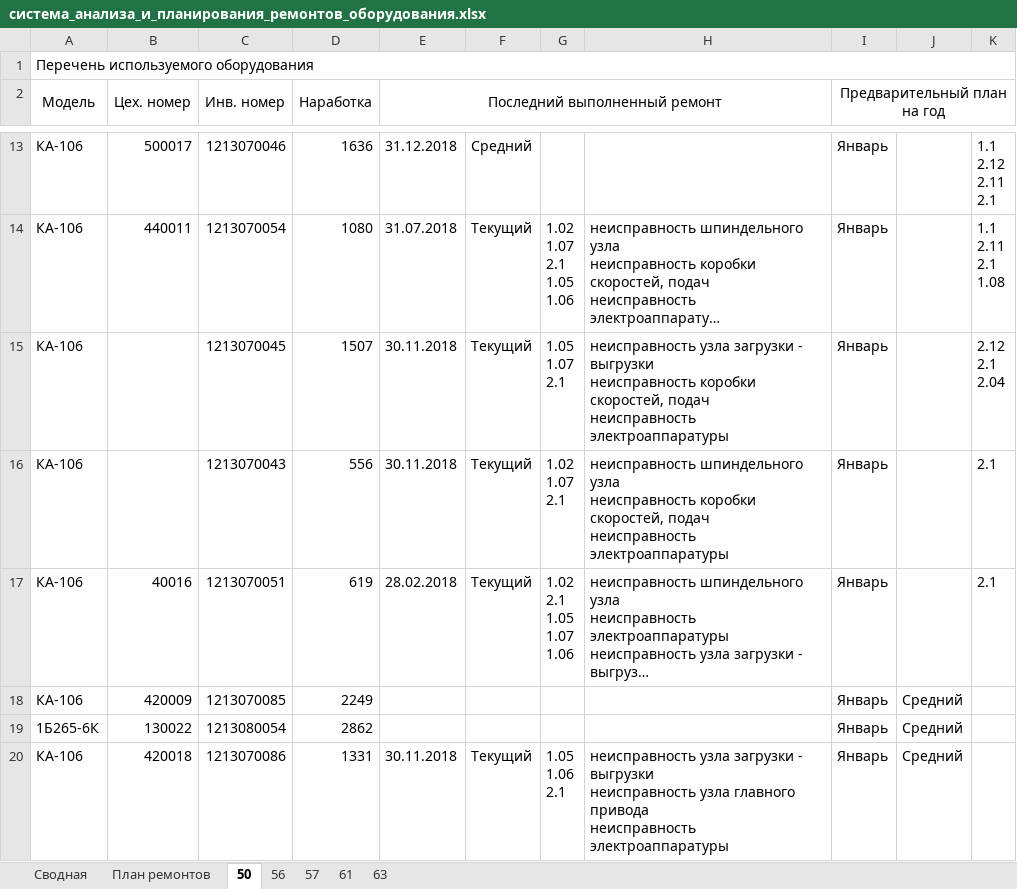
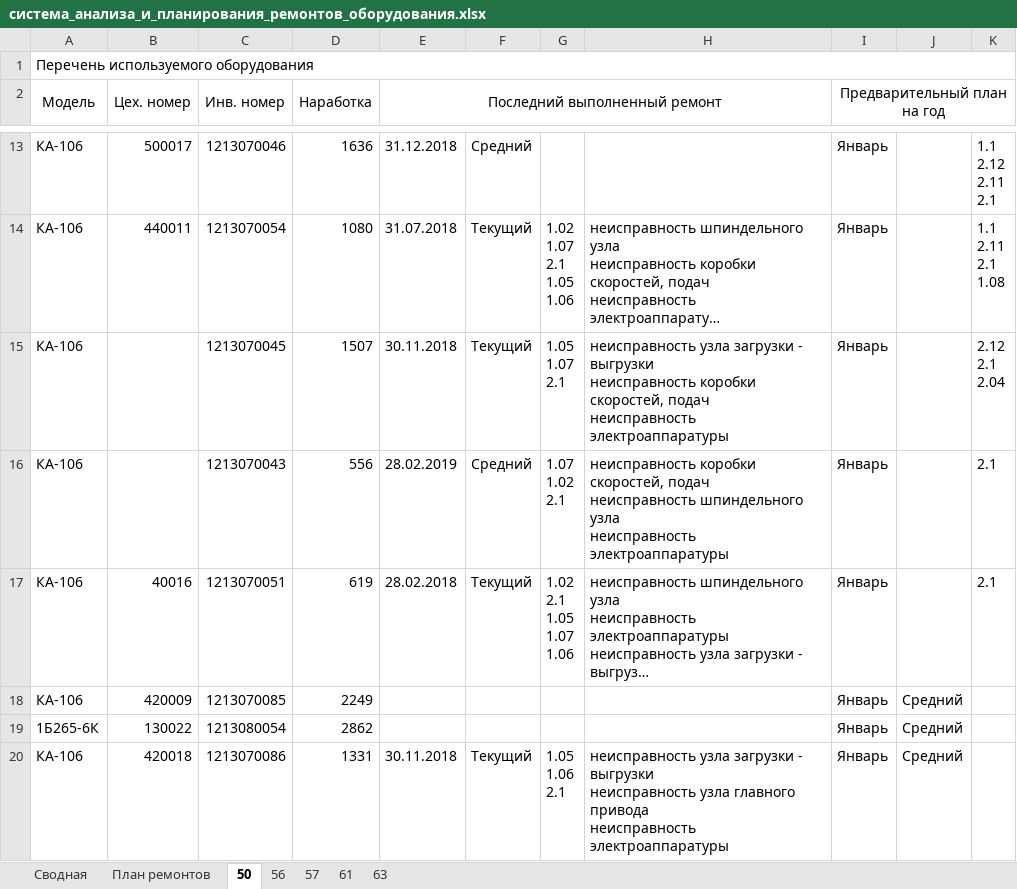
Before and after one commit to evgenysokolovskiy/MicroSystems, an Excel workbook: xlsx/build/система_анализа_и_планирования_ремонтов_оборудования.xlsx, sheet 50, drawn as a sheet; only a part is shown, gaps mark what is left out; long unchanged cells end in …; values as stored, in another font and other column widths than the file's, no borders; ↵ is a line break in a cell; the diff covers the shown part only; the diff names each change by its address in the sheet, - before the commit and + after, or states it on an @@ line.

```diff
--- a/xlsx/build/система_анализа_и_планирования_ремонтов_оборудования.xlsx (sheet 50)
+++ b/xlsx/build/система_анализа_и_планирования_ремонтов_оборудования.xlsx (sheet 50)
-E16 (Последний выполненный ремонт): 30.11.2018
+E16 (Последний выполненный ремонт): 28.02.2019
-F16: Текущий
+F16: Средний
-G16: 1.02 ↵ 1.07 ↵ 2.1
+G16: 1.07 ↵ 1.02 ↵ 2.1
-H16: неисправность шпиндельного узла ↵ неисправность коробки скоростей, подач ↵ неисправность электроаппаратуры
+H16: неисправность коробки скоростей, подач ↵ неисправность шпиндельного узла ↵ неисправность электроаппаратуры
```
Also changed, not shown: 28 edited cells elsewhere in this sheet, sheet 57, sheet 61, sheet 56, sheet 63, 16 other files.
